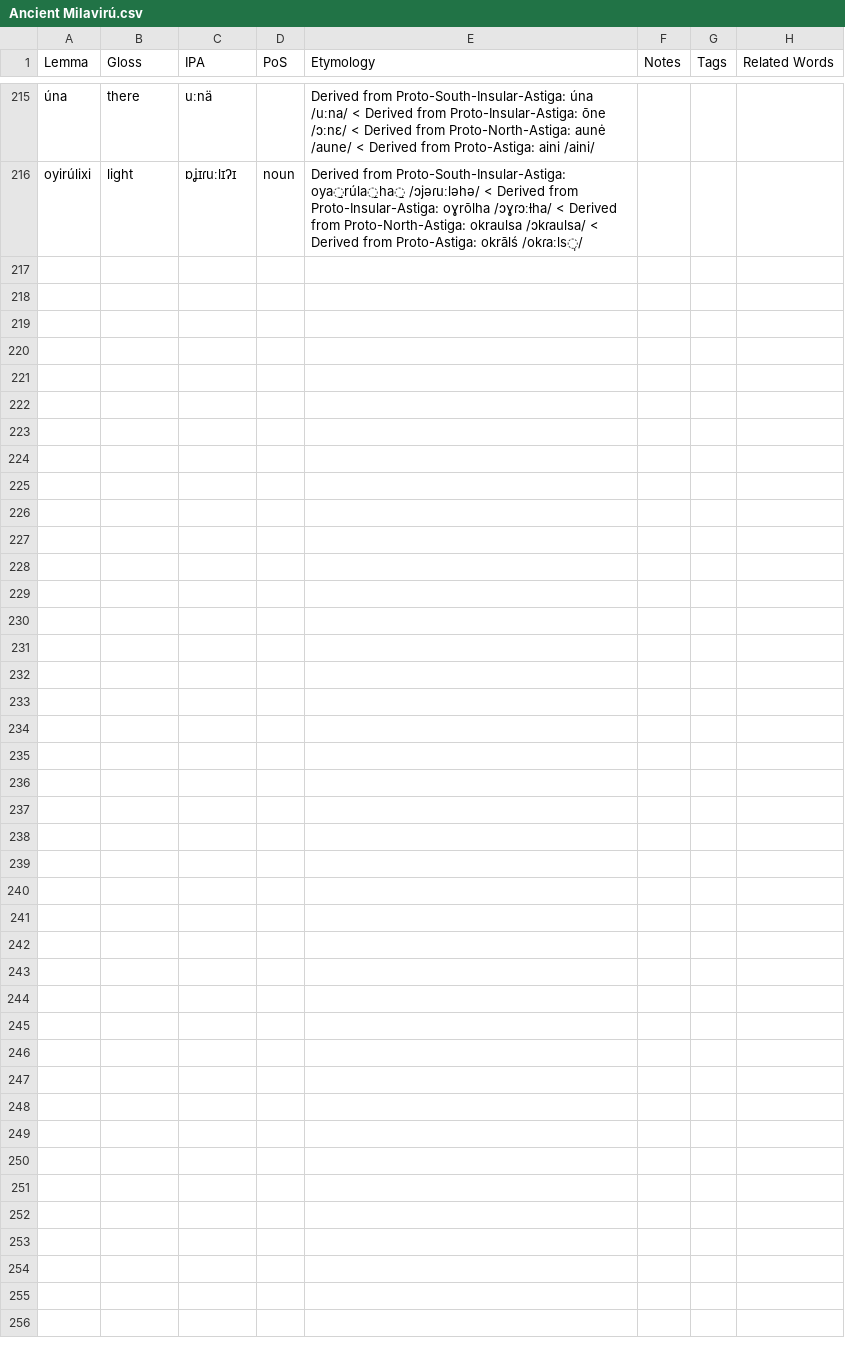
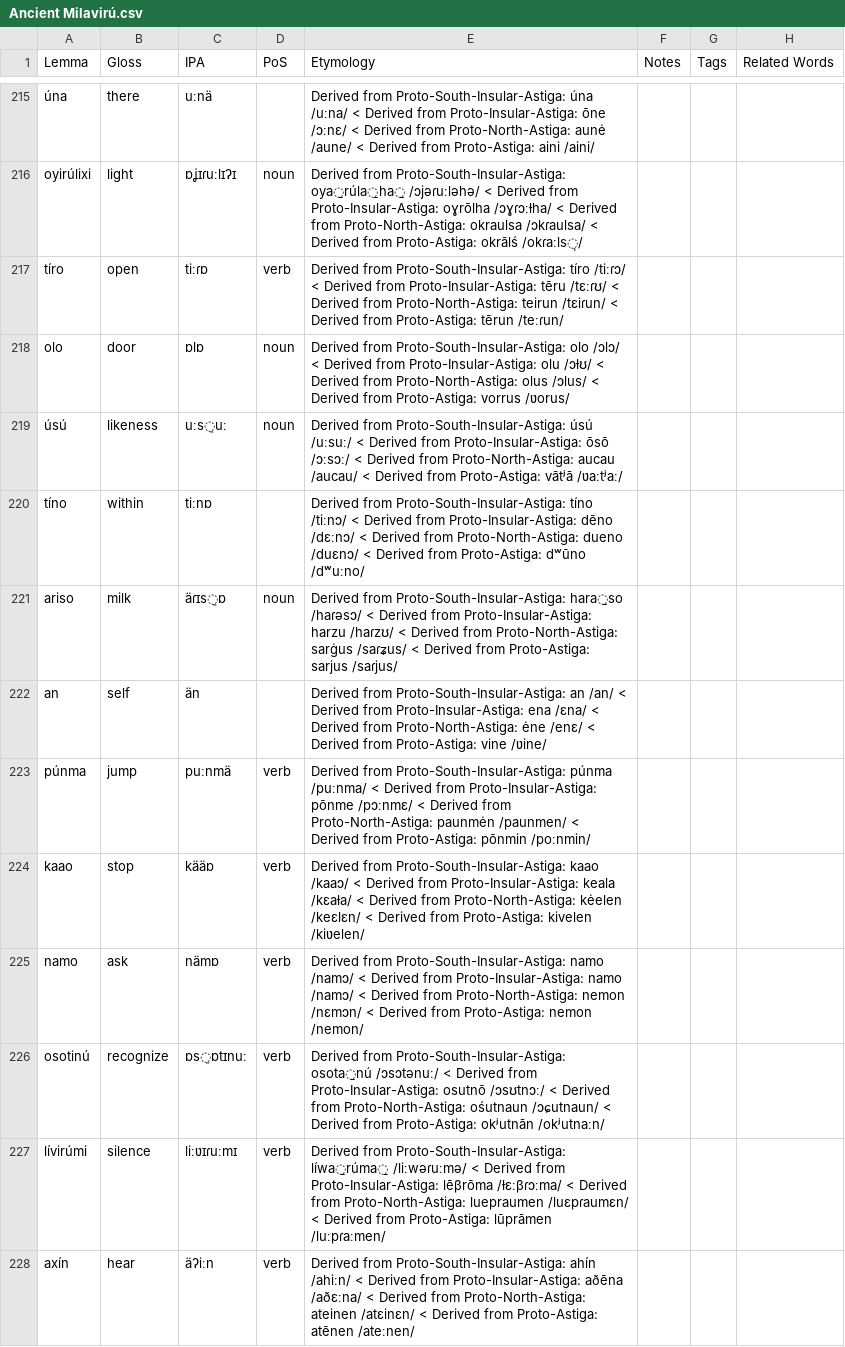
Before and after one commit to sera-phie/comana, a CSV file: lang/Ancient Milavirú/Ancient Milavirú.csv, drawn as a sheet; only a part is shown, gaps mark what is left out; the diff names each change by its address in the sheet, - before the commit and + after, or states it on an @@ line.

```diff
--- a/lang/Ancient Milavirú/Ancient Milavirú.csv
+++ b/lang/Ancient Milavirú/Ancient Milavirú.csv
+row 217: tíro | open | tiːɾɒ | verb | Derived from Proto-South-Insular-Astiga: tíro /tiːɾɔ/ < Derived from Proto-Insular-Astiga: tēru /tɛːɾʊ/ < Derived from Proto-North-Astiga: teirun /tɛiɾun/ < Derived from Proto-Astiga: tērun /teːɾun/
+row 218: olo | door | ɒlɒ | noun | Derived from Proto-South-Insular-Astiga: olo /ɔlɔ/ < Derived from Proto-Insular-Astiga: olu /ɔɫʊ/ < Derived from Proto-North-Astiga: olus /ɔlus/ < Derived from Proto-Astiga: vorrus /ʋorus/
+row 219: úsú | likeness | uːs̠uː | noun | Derived from Proto-South-Insular-Astiga: úsú /uːsuː/ < Derived from Proto-Insular-Astiga: ōsō /ɔːsɔː/ < Derived from Proto-North-Astiga: aucau /aucau/ < Derived from Proto-Astiga: vātʲā /ʋaːtʲaː/
+row 220: tíno | within | tiːnɒ |  | Derived from Proto-South-Insular-Astiga: tíno /tiːnɔ/ < Derived from Proto-Insular-Astiga: dēno /dɛːnɔ/ < Derived from Proto-North-Astiga: dueno /duɛnɔ/ < Derived from Proto-Astiga: dʷūno /dʷuːno/
+row 221: ariso | milk | äɾɪs̠ɒ | noun | Derived from Proto-South-Insular-Astiga: hara̱so /haɾəsɔ/ < Derived from Proto-Insular-Astiga: harzu /haɾzʊ/ < Derived from Proto-North-Astiga: sarġus /saɾʑus/ < Derived from Proto-Astiga: sarjus /saɾjus/
+row 222: an | self | än |  | Derived from Proto-South-Insular-Astiga: an /an/ < Derived from Proto-Insular-Astiga: ena /ɛna/ < Derived from Proto-North-Astiga: ėne /enɛ/ < Derived from Proto-Astiga: vine /ʋine/
+row 223: púnma | jump | puːnmä | verb | Derived from Proto-South-Insular-Astiga: púnma /puːnma/ < Derived from Proto-Insular-Astiga: pōnme /pɔːnmɛ/ < Derived from Proto-North-Astiga: paunmėn /paunmen/ < Derived from Proto-Astiga: pōnmin /poːnmin/
+row 224: kaao | stop | kääɒ | verb | Derived from Proto-South-Insular-Astiga: kaao /kaaɔ/ < Derived from Proto-Insular-Astiga: keala /kɛaɫa/ < Derived from Proto-North-Astiga: kėelen /keɛlɛn/ < Derived from Proto-Astiga: kivelen /kiʋelen/
+row 225: namo | ask | nämɒ | verb | Derived from Proto-South-Insular-Astiga: namo /namɔ/ < Derived from Proto-Insular-Astiga: namo /namɔ/ < Derived from Proto-North-Astiga: nemon /nɛmɔn/ < Derived from Proto-Astiga: nemon /nemon/
+row 226: osotinú | recognize | ɒs̠ɒtɪnuː | verb | Derived from Proto-South-Insular-Astiga: osota̱nú /ɔsɔtənuː/ < Derived from Proto-Insular-Astiga: osutnō /ɔsʊtnɔː/ < Derived from Proto-North-Astiga: ośutnaun /ɔɕutnaun/ < Derived from Proto-Astiga: okʲutnān /okʲutnaːn/
+row 227: lívirúmi | silence | liːʋɪɾuːmɪ | verb | Derived from Proto-South-Insular-Astiga: líwa̱rúma̱ /liːwəɾuːmə/ < Derived from Proto-Insular-Astiga: lēβrōma /ɫɛːβɾɔːma/ < Derived from Proto-North-Astiga: luepraumen /luɛpɾaumɛn/ < Derived from Proto-Astiga: lūprāmen /luːpɾaːmen/
+row 228: axín | hear | äʔiːn | verb | Derived from Proto-South-Insular-Astiga: ahín /ahiːn/ < Derived from Proto-Insular-Astiga: aðēna /aðɛːna/ < Derived from Proto-North-Astiga: ateinen /atɛinɛn/ < Derived from Proto-Astiga: atēnen /ateːnen/
```
Also changed, not shown: lang/Disula/Disula.csv, lang/Late Proto-West-Tekat/Late Proto-West-Tekat.csv, 26 other files.
